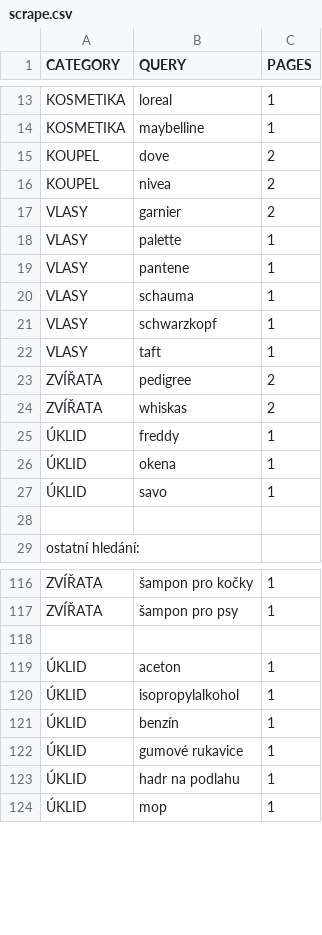
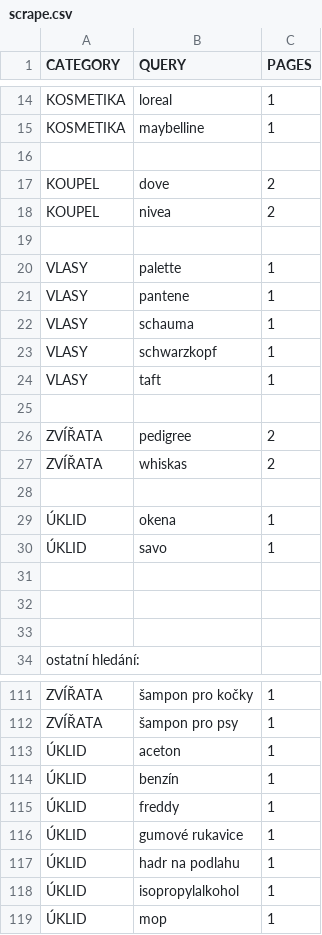
Before and after one commit to mxdpeep/koopi2, a CSV file: go/scrape.csv, drawn as a sheet; only a part is shown, gaps mark what is left out; the diff covers the shown part only.

```diff
--- a/go/scrape.csv
+++ b/go/scrape.csv
@@ -14,5 +15,6 @@ KOSMETIKA,loreal,1
 KOSMETIKA,maybelline,1
+
 KOUPEL,dove,2
 KOUPEL,nivea,2
-VLASY,garnier,2
+
 VLASY,palette,1
@@ -22,7 +24,10 @@ VLASY,schwarzkopf,1
 VLASY,taft,1
+
 ZVÍŘATA,pedigree,2
 ZVÍŘATA,whiskas,2
-ÚKLID,freddy,1
+
 ÚKLID,okena,1
 ÚKLID,savo,1
+
+
 
@@ -117,8 +112,8 @@ ZVÍŘATA,šampon pro kočky,1
 ZVÍŘATA,šampon pro psy,1
-
 ÚKLID,aceton,1
-ÚKLID,isopropylalkohol,1
 ÚKLID,benzín,1
+ÚKLID,freddy,1
 ÚKLID,gumové rukavice,1
 ÚKLID,hadr na podlahu,1
+ÚKLID,isopropylalkohol,1
 ÚKLID,mop,1
```
Also changed, not shown: 1 added row, 10 removed rows and 2 moved rows elsewhere in this file, 2 other files.
